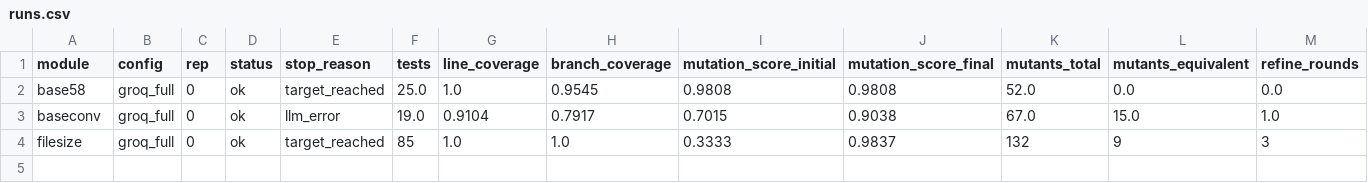
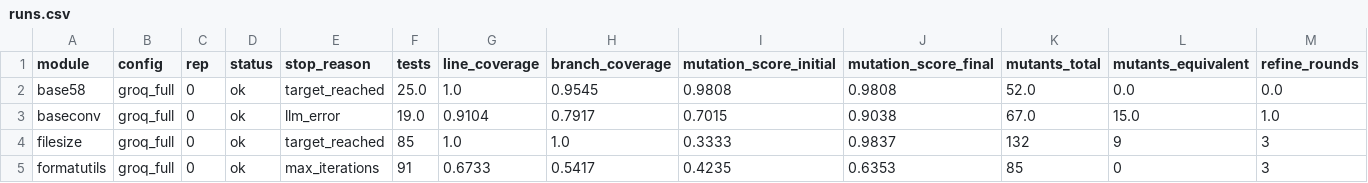
Before and after one commit to SreeramRajesh638/TestForge, a CSV file: results/benchmark_groq/runs.csv, drawn as a sheet; only a part is shown; rows hold the shown columns only; the diff names each change by its address in the sheet, - before the commit and + after, or states it on an @@ line.

```diff
--- a/results/benchmark_groq/runs.csv
+++ b/results/benchmark_groq/runs.csv
+row 5: formatutils | groq_full | 0 | ok | max_iterations | 91 | 0.6733 | 0.5417 | 0.4235 | 0.6353 | 85 | 0 | 3
```
Also changed, not shown: results/benchmark_groq/iterations.csv.
